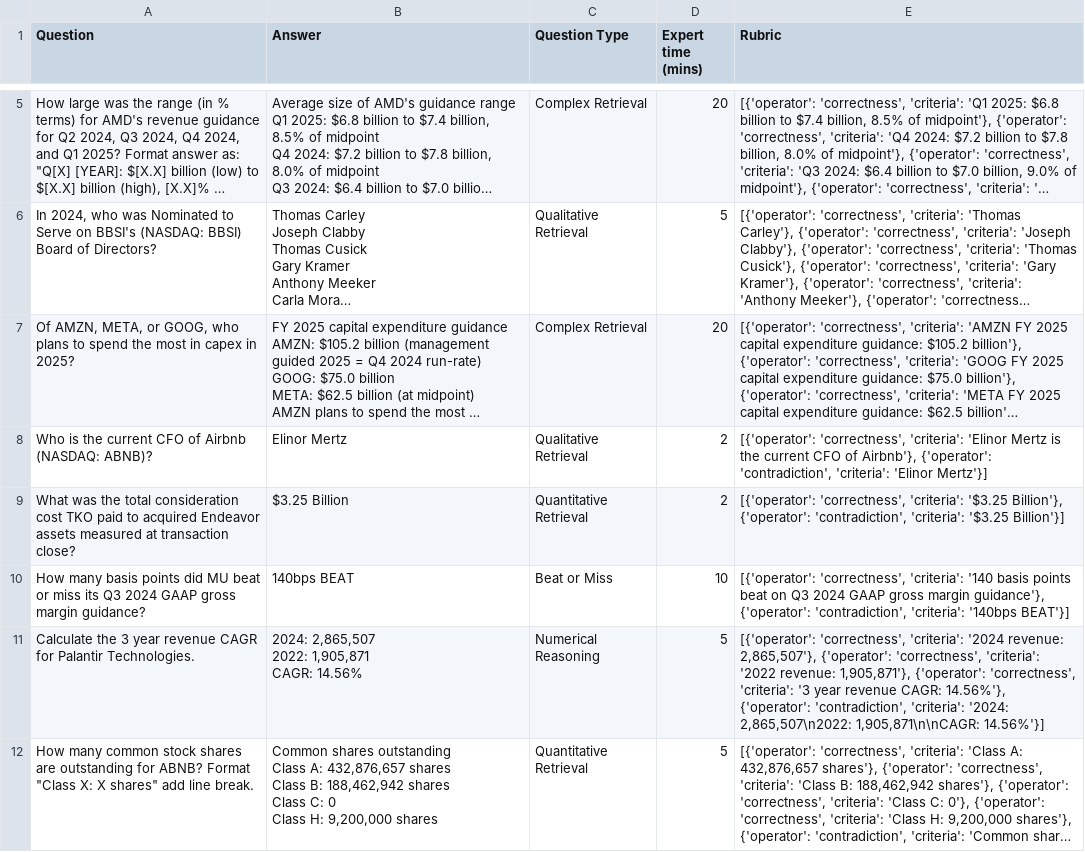
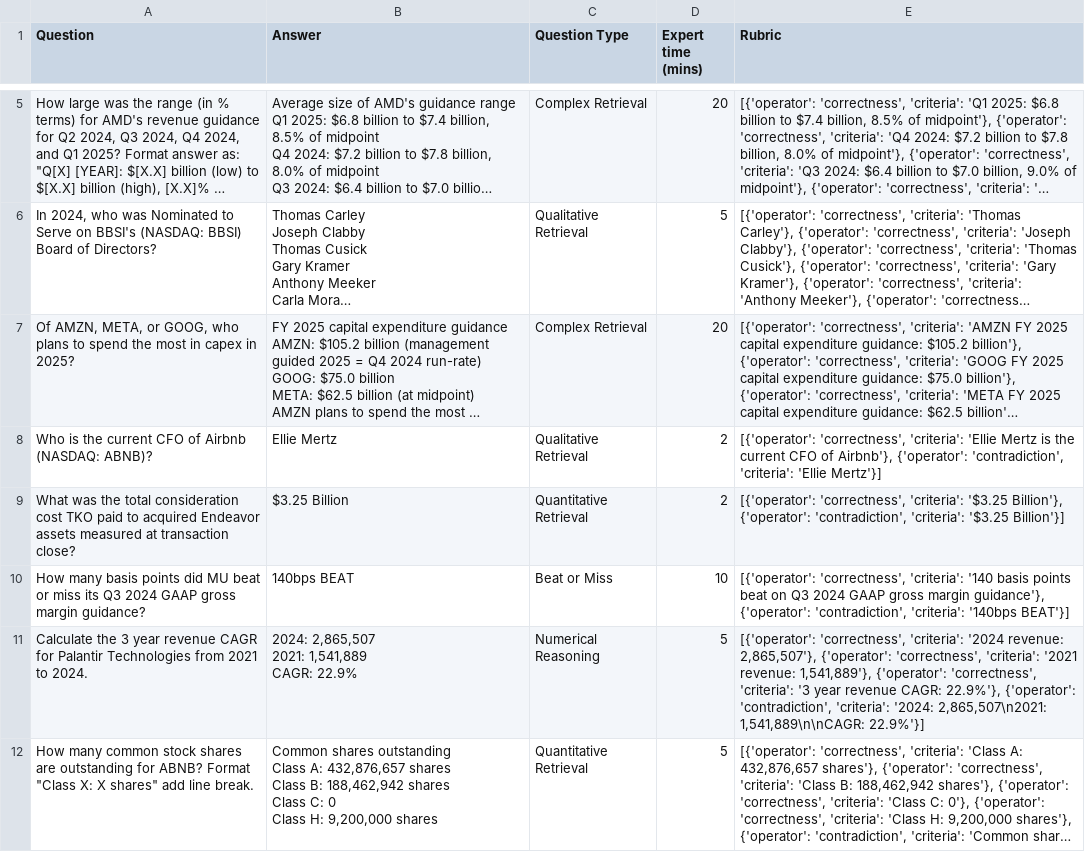
Before and after one commit to vals-ai/finance-agent, a CSV file: data/public.csv, drawn as a sheet; only a part is shown, gaps mark what is left out; long unchanged cells end in …; ↵ is a line break in a cell; the diff covers the shown part only; the diff names each change by its address in the sheet, - before the commit and + after, or states it on an @@ line.

Commit message:
v1.1

```diff
--- a/data/public.csv
+++ b/data/public.csv
-B8 (Answer): Elinor Mertz
+B8 (Answer): Ellie Mertz
-E8 (Rubric): …'correctness', 'criteria': 'Elinor Mertz is the current CFO of Airbnb'}, {'operator': 'contradiction', 'criteria': 'Elinor Mertz'}]
+E8 (Rubric): …'correctness', 'criteria': 'Ellie Mertz is the current CFO of Airbnb'}, {'operator': 'contradiction', 'criteria': 'Ellie Mertz'}]
-A11 (Question): …for Palantir Technologies.
+A11 (Question): …for Palantir Technologies from 2021 to 2024.
-B11 (Answer): 2024: 2,865,507 ↵ 2022: 1,905,871 ↵ CAGR: 14.56%
+B11 (Answer): 2024: 2,865,507 ↵ 2021: 1,541,889 ↵ CAGR: 22.9%
-E11 (Rubric): …'correctness', 'criteria': '2022 revenue: 1,905,871'}, {'operator': 'correctness', 'criteria': '3 year revenue CAGR: 14.56%'}, {'operator': 'contradiction', 'criteria': '2024: 2,865,507\n2022: 1,905,871\n\nCAGR: 14.56%'}]
+E11 (Rubric): …'correctness', 'criteria': '2021 revenue: 1,541,889'}, {'operator': 'correctness', 'criteria': '3 year revenue CAGR: 22.9%'}, {'operator': 'contradiction', 'criteria': '2024: 2,865,507\n2021: 1,541,889\n\nCAGR: 22.9%'}]
```
Also changed, not shown: 22 edited cells elsewhere in this file.
